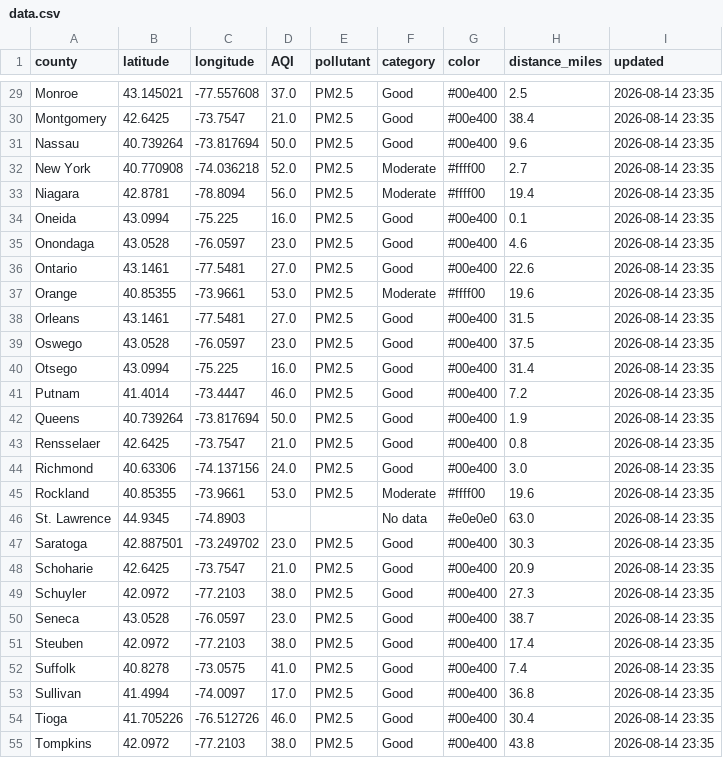
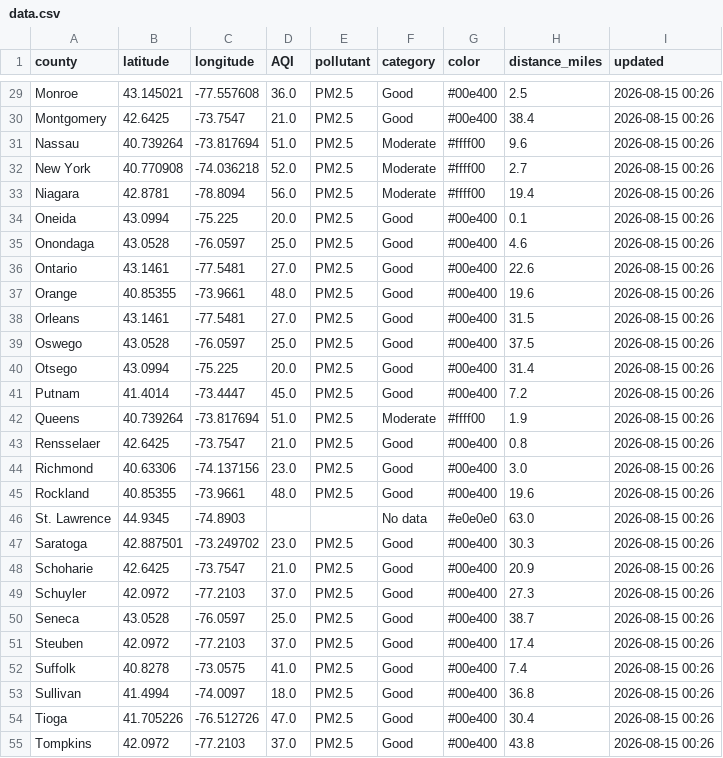
Before and after one commit to somaiyahhafeez/nyc-aqi-map, a CSV file: data.csv, drawn as a sheet; only a part is shown, gaps mark what is left out; the diff covers the shown part only; the diff names each change by its address in the sheet, - before the commit and + after, or states it on an @@ line.

```diff
--- a/data.csv
+++ b/data.csv
-D29 (AQI): 37.0
+D29 (AQI): 36.0
-I29:I55 (updated): 2026-08-14 23:35
+I29:I55 (updated): 2026-08-15 00:26
-D31 (AQI): 50.0
+D31 (AQI): 51.0
-F31 (category): Good
+F31 (category): Moderate
-G31 (color): #00e400
+G31 (color): #ffff00
-D34 (AQI): 16.0
+D34 (AQI): 20.0
-D35 (AQI): 23.0
+D35 (AQI): 25.0
-D37 (AQI): 53.0
+D37 (AQI): 48.0
-F37 (category): Moderate
+F37 (category): Good
-G37 (color): #ffff00
+G37 (color): #00e400
-D39 (AQI): 23.0
+D39 (AQI): 25.0
-D40 (AQI): 16.0
+D40 (AQI): 20.0
-D41 (AQI): 46.0
+D41 (AQI): 45.0
-D42 (AQI): 50.0
+D42 (AQI): 51.0
-F42 (category): Good
+F42 (category): Moderate
-G42 (color): #00e400
+G42 (color): #ffff00
-D44 (AQI): 24.0
+D44 (AQI): 23.0
-D45 (AQI): 53.0
+D45 (AQI): 48.0
-F45 (category): Moderate
+F45 (category): Good
-G45 (color): #ffff00
+G45 (color): #00e400
-D49 (AQI): 38.0
+D49 (AQI): 37.0
-D50 (AQI): 23.0
+D50 (AQI): 25.0
-D51 (AQI): 38.0
+D51 (AQI): 37.0
-D53 (AQI): 17.0
+D53 (AQI): 18.0
-D54 (AQI): 46.0
+D54 (AQI): 47.0
-D55 (AQI): 38.0
+D55 (AQI): 37.0
```
Also changed, not shown: 67 edited cells elsewhere in this file, nyc_data.csv.
